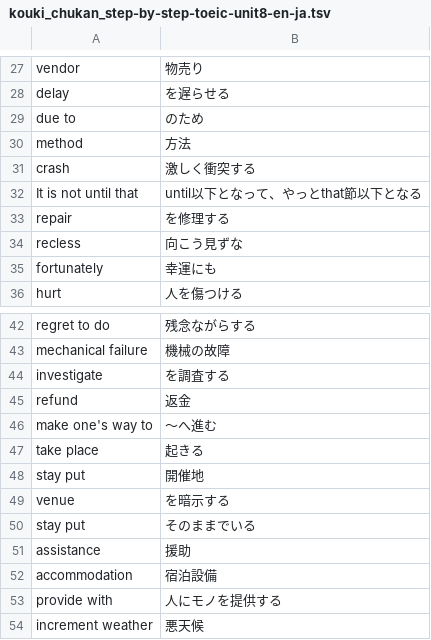
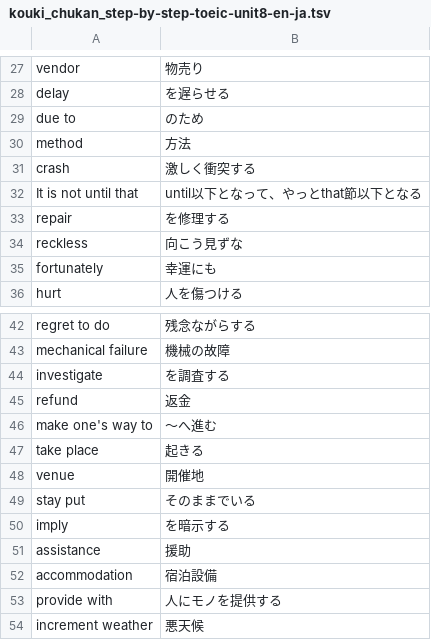
Before and after one commit to makutamoto/english-quiz, a TSV file: task_data/kouki_chukan_step-by-step-toeic-unit8-en-ja.tsv, drawn as a sheet; only a part is shown, gaps mark what is left out.

Commit message:
fix typo

```diff
--- a/task_data/kouki_chukan_step-by-step-toeic-unit8-en-ja.tsv
+++ b/task_data/kouki_chukan_step-by-step-toeic-unit8-en-ja.tsv
@@ -33,3 +33,3 @@ It is not until that	until以下となって、やっとthat節以下となる
 repair	を修理する
-recless	向こう見ずな
+reckless	向こう見ずな
 fortunately	幸運にも
@@ -47,5 +47,5 @@ make one's way to	〜へ進む
 take place	起きる
-stay put	開催地
-venue	を暗示する
+venue	開催地
 stay put	そのままでいる
+imply	を暗示する
 assistance	援助
```
Also changed, not shown: task_data/kouki_chukan_step-by-step-toeic-unit8-ja-en.tsv.
